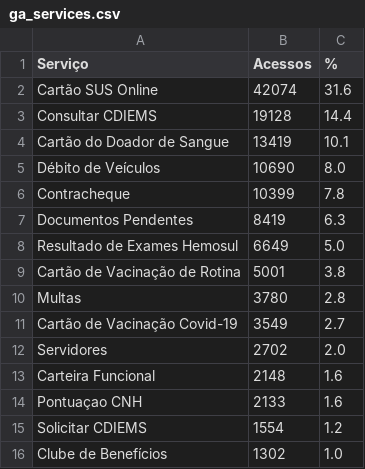
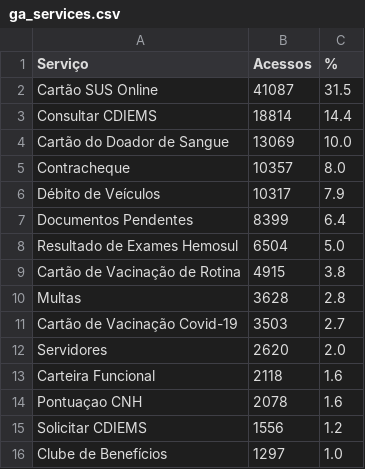
Before and after one commit to fabioramos-02/matomo, a CSV file: matomo-analytics-dashboard/exports/ga_services.csv, drawn as a sheet.

```diff
--- a/matomo-analytics-dashboard/exports/ga_services.csv
+++ b/matomo-analytics-dashboard/exports/ga_services.csv
@@ -1,16 +1,16 @@
 Serviço;Acessos;%
-Cartão SUS Online;42074;31.6
-Consultar CDIEMS;19128;14.4
-Cartão do Doador de Sangue;13419;10.1
-Débito de Veículos;10690;8.0
-Contracheque;10399;7.8
-Documentos Pendentes;8419;6.3
-Resultado de Exames Hemosul;6649;5.0
-Cartão de Vacinação de Rotina;5001;3.8
-Multas;3780;2.8
-Cartão de Vacinação Covid-19;3549;2.7
-Servidores;2702;2.0
-Carteira Funcional;2148;1.6
-Pontuaçao CNH;2133;1.6
-Solicitar CDIEMS;1554;1.2
-Clube de Benefícios;1302;1.0
+Cartão SUS Online;41087;31.5
+Consultar CDIEMS;18814;14.4
+Cartão do Doador de Sangue;13069;10.0
+Contracheque;10357;8.0
+Débito de Veículos;10317;7.9
+Documentos Pendentes;8399;6.4
+Resultado de Exames Hemosul;6504;5.0
+Cartão de Vacinação de Rotina;4915;3.8
+Multas;3628;2.8
+Cartão de Vacinação Covid-19;3503;2.7
+Servidores;2620;2.0
+Carteira Funcional;2118;1.6
+Pontuaçao CNH;2078;1.6
+Solicitar CDIEMS;1556;1.2
+Clube de Benefícios;1297;1.0
```
Also changed, not shown: matomo-analytics-dashboard/exports/ga_cities.csv, matomo-analytics-dashboard/exports/ga_funnel.csv, 4 other files.
